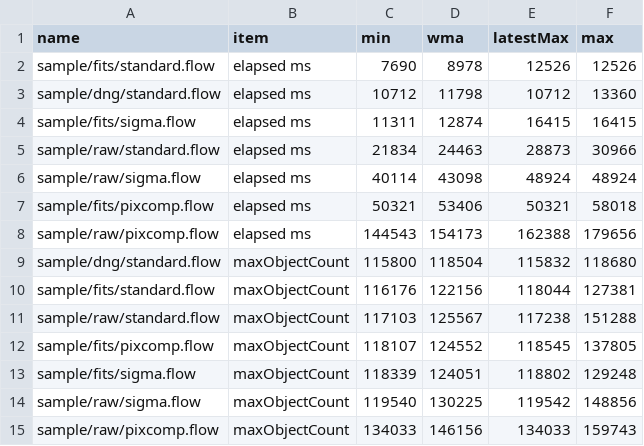
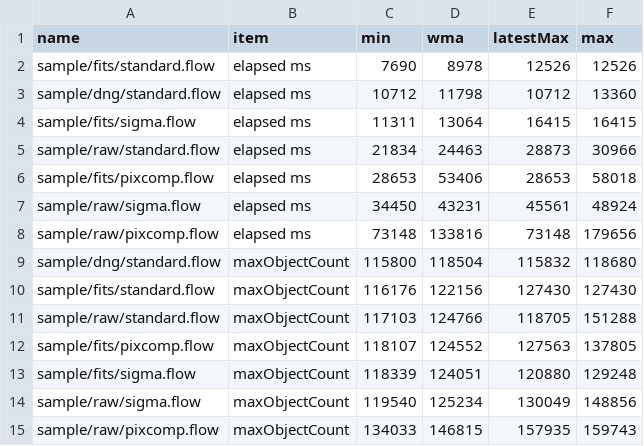
Before and after one commit to Masa-gh1/HoshinoNe, a CSV file: record_8GB_256px_32768_8.csv, drawn as a sheet.

```diff
--- a/record_8GB_256px_32768_8.csv
+++ b/record_8GB_256px_32768_8.csv
@@ -3,13 +3,13 @@ sample/fits/standard.flow,elapsed ms,7690,8978,12526,12526
 sample/dng/standard.flow,elapsed ms,10712,11798,10712,13360
-sample/fits/sigma.flow,elapsed ms,11311,12874,16415,16415
+sample/fits/sigma.flow,elapsed ms,11311,13064,16415,16415
 sample/raw/standard.flow,elapsed ms,21834,24463,28873,30966
-sample/raw/sigma.flow,elapsed ms,40114,43098,48924,48924
-sample/fits/pixcomp.flow,elapsed ms,50321,53406,50321,58018
-sample/raw/pixcomp.flow,elapsed ms,144543,154173,162388,179656
+sample/fits/pixcomp.flow,elapsed ms,28653,53406,28653,58018
+sample/raw/sigma.flow,elapsed ms,34450,43231,45561,48924
+sample/raw/pixcomp.flow,elapsed ms,73148,133816,73148,179656
 sample/dng/standard.flow,maxObjectCount,115800,118504,115832,118680
-sample/fits/standard.flow,maxObjectCount,116176,122156,118044,127381
-sample/raw/standard.flow,maxObjectCount,117103,125567,117238,151288
-sample/fits/pixcomp.flow,maxObjectCount,118107,124552,118545,137805
-sample/fits/sigma.flow,maxObjectCount,118339,124051,118802,129248
-sample/raw/sigma.flow,maxObjectCount,119540,130225,119542,148856
-sample/raw/pixcomp.flow,maxObjectCount,134033,146156,134033,159743
+sample/fits/standard.flow,maxObjectCount,116176,122156,127430,127430
+sample/raw/standard.flow,maxObjectCount,117103,124766,118705,151288
+sample/fits/pixcomp.flow,maxObjectCount,118107,124552,127563,137805
+sample/fits/sigma.flow,maxObjectCount,118339,124051,120880,129248
+sample/raw/sigma.flow,maxObjectCount,119540,125234,130049,148856
+sample/raw/pixcomp.flow,maxObjectCount,134033,146815,157935,159743
```
Also changed, not shown: 3 other files.
